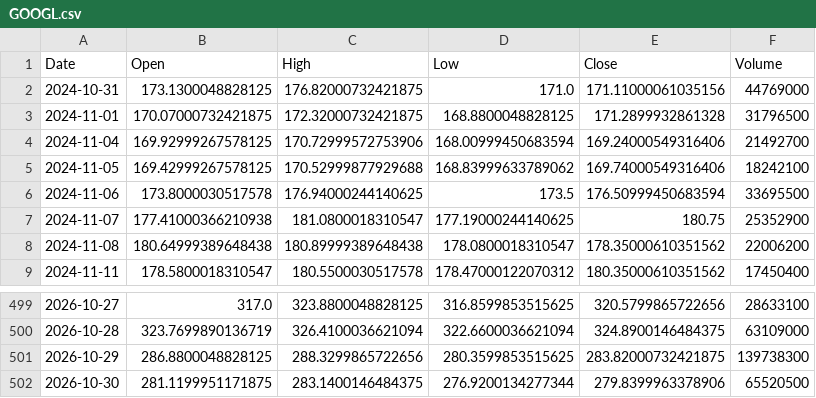
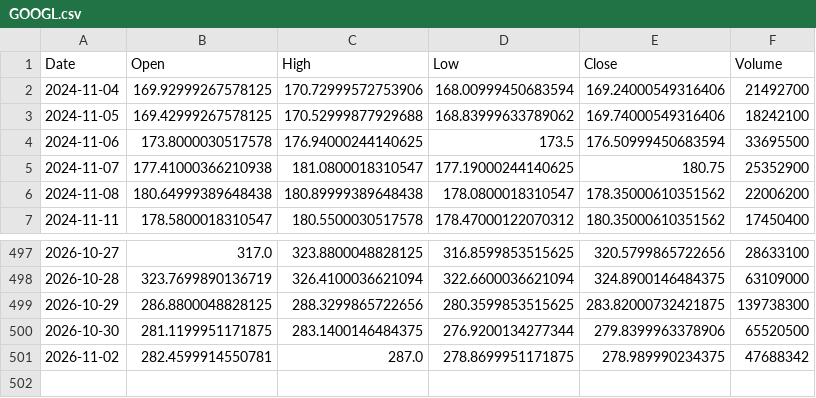
Before and after one commit to omogollon2222/empanadictos, a CSV file: .claude/skills/trading-tracker/datos/GOOGL.csv, drawn as a sheet; only a part is shown, gaps mark what is left out; removed rows and columns are numbered as before the commit, all else as after; the diff names each change by its address in the sheet, - before the commit and + after, or states it on an @@ line.

```diff
--- a/.claude/skills/trading-tracker/datos/GOOGL.csv
+++ b/.claude/skills/trading-tracker/datos/GOOGL.csv
-row 2: 2024-10-31 | 173.1300048828125 | 176.82000732421875 | 171.0 | 171.11000061035156 | 44769000
-row 3: 2024-11-01 | 170.07000732421875 | 172.32000732421875 | 168.8800048828125 | 171.2899932861328 | 31796500
+row 501: 2026-11-02 | 282.4599914550781 | 287.0 | 278.8699951171875 | 278.989990234375 | 47688342
```
Also changed, not shown: .claude/skills/trading-tracker/datos/AAPL.csv, .claude/skills/trading-tracker/datos/BRK-B.csv, 14 other files.
